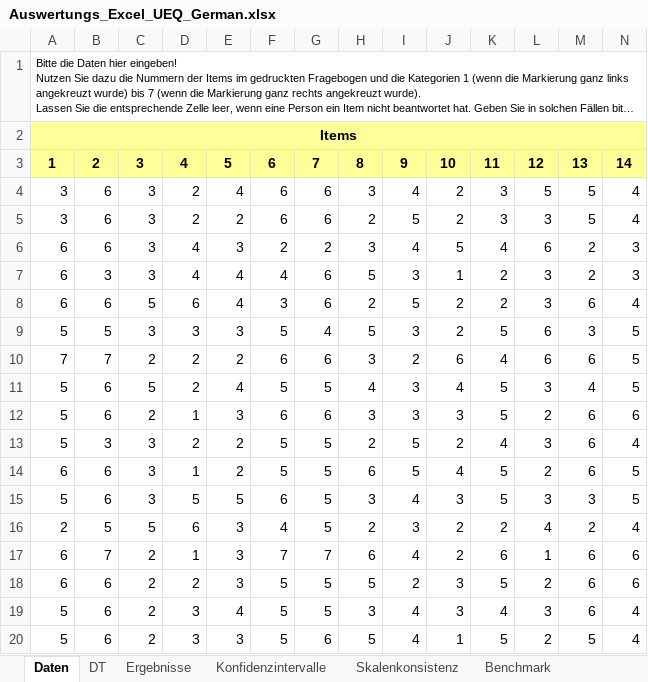
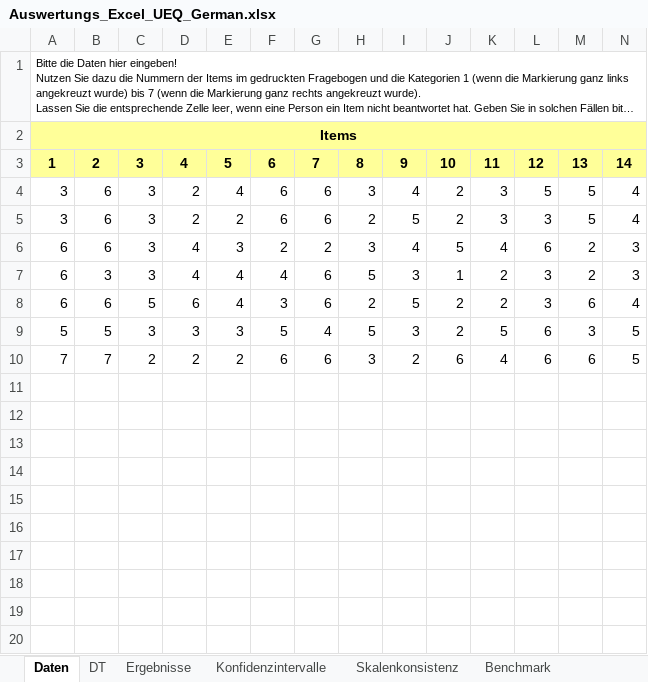
Before and after one commit to dschmidl/Masterarbeit, an Excel workbook: MA/SPSS Daten/Auswertungs_Excel_UEQ_German.xlsx, sheet Daten, drawn as a sheet; only a part is shown; long unchanged cells end in …; values as stored, in another font and other column widths than the file's, no borders; rows hold the shown columns only; the diff names each change by its address in the sheet, - before the commit and + after, or states it on an @@ line.

```diff
--- a/MA/SPSS Daten/Auswertungs_Excel_UEQ_German.xlsx (sheet Daten)
+++ b/MA/SPSS Daten/Auswertungs_Excel_UEQ_German.xlsx (sheet Daten)
-row 11: 5 | 6 | 5 | 2 | 4 | 5 | 5 | 4 | 3 | 4 | 5 | 3 | 4 | 5
-row 12: 5 | 6 | 2 | 1 | 3 | 6 | 6 | 3 | 3 | 3 | 5 | 2 | 6 | 6
-row 13: 5 | 3 | 3 | 2 | 2 | 5 | 5 | 2 | 5 | 2 | 4 | 3 | 6 | 4
-row 14: 6 | 6 | 3 | 1 | 2 | 5 | 5 | 6 | 5 | 4 | 5 | 2 | 6 | 5
-row 15: 5 | 6 | 3 | 5 | 5 | 6 | 5 | 3 | 4 | 3 | 5 | 3 | 3 | 5
-row 16: 2 | 5 | 5 | 6 | 3 | 4 | 5 | 2 | 3 | 2 | 2 | 4 | 2 | 4
-row 17: 6 | 7 | 2 | 1 | 3 | 7 | 7 | 6 | 4 | 2 | 6 | 1 | 6 | 6
-row 18: 6 | 6 | 2 | 2 | 3 | 5 | 5 | 5 | 2 | 3 | 5 | 2 | 6 | 6
-row 19: 5 | 6 | 2 | 3 | 4 | 5 | 5 | 3 | 4 | 3 | 4 | 3 | 6 | 4
-row 20: 5 | 6 | 2 | 3 | 3 | 5 | 6 | 5 | 4 | 1 | 5 | 2 | 5 | 4
```
Also changed, not shown: sheet DT, sheet Konfidenzintervalle, sheet Ergebnisse, sheet Skalenkonsistenz, sheet Benchmark, sheet Benchmark_Grafik, charts or pictures, 7 other files.
